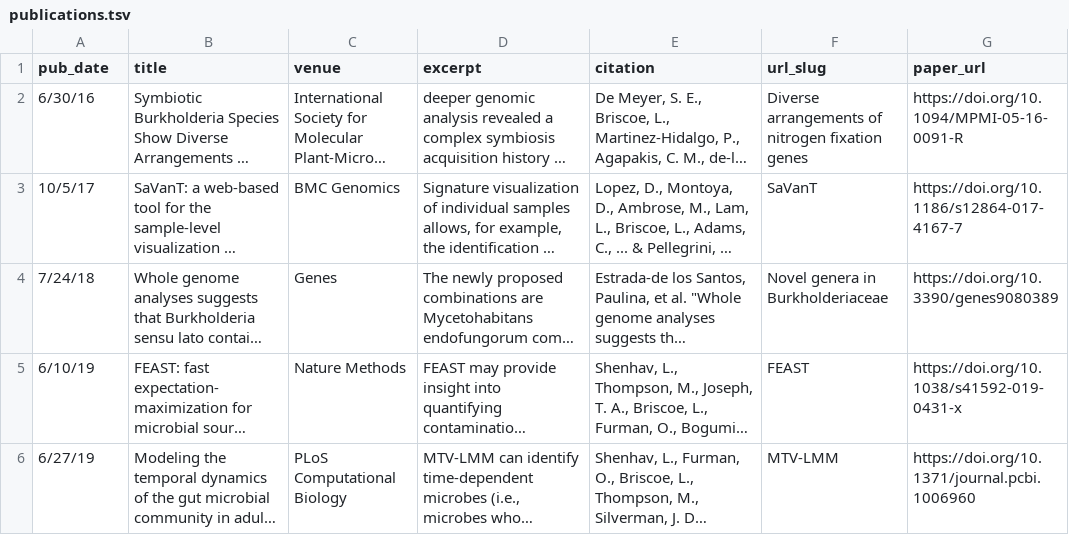
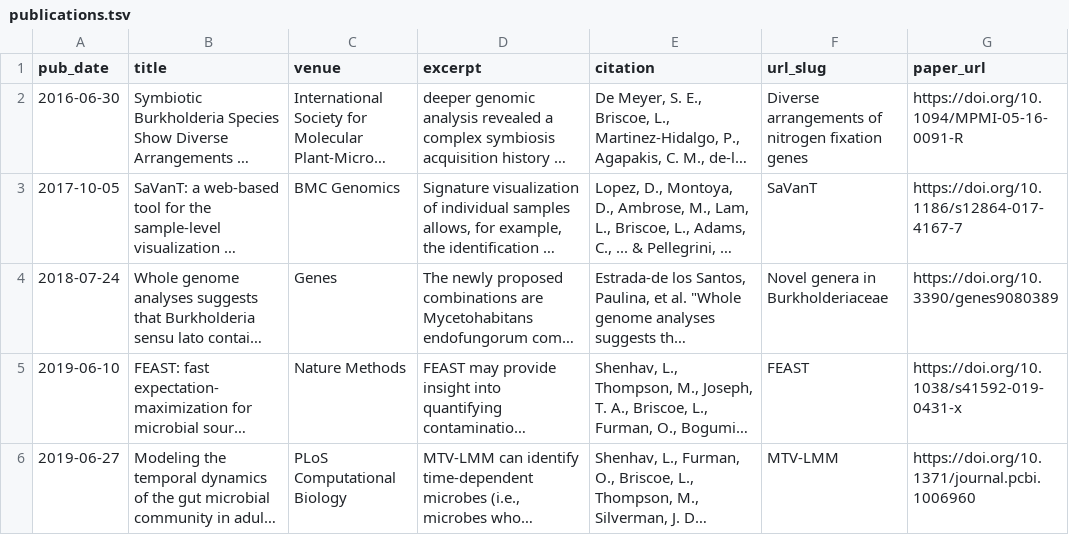
Before and after one commit to LeahBriscoe/leahbriscoe.github.io, a TSV file: markdown_generator/publications.tsv, drawn as a sheet; long unchanged cells end in …; the diff names each change by its address in the sheet, - before the commit and + after, or states it on an @@ line.

```diff
--- a/markdown_generator/publications.tsv
+++ b/markdown_generator/publications.tsv
-A2 (pub_date): 6/30/16
+A2 (pub_date): 2016-06-30
-A3 (pub_date): 10/5/17
+A3 (pub_date): 2017-10-05
-A4 (pub_date): 7/24/18
+A4 (pub_date): 2018-07-24
-A5 (pub_date): 6/10/19
+A5 (pub_date): 2019-06-10
-A6 (pub_date): 6/27/19
+A6 (pub_date): 2019-06-27
```
Also changed, not shown: 2 other files.
